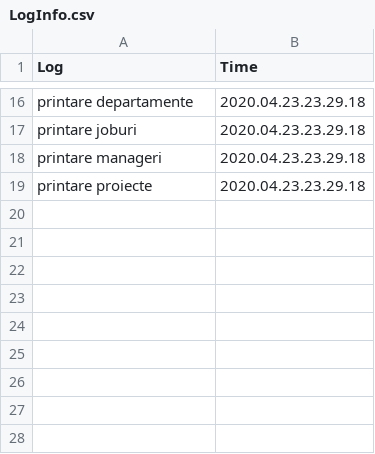
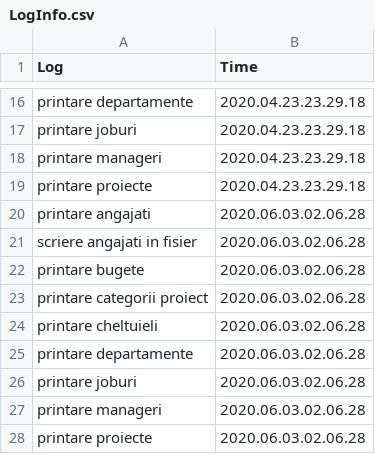
Before and after one commit to soniavilceanu/Proiect-PAO, a CSV file: proiectPAO/out/production/proiectPAO/tabele csv/LogInfo.csv, drawn as a sheet; only a part is shown, gaps mark what is left out.

```diff
--- a/proiectPAO/out/production/proiectPAO/tabele csv/LogInfo.csv
+++ b/proiectPAO/out/production/proiectPAO/tabele csv/LogInfo.csv
@@ -19 +19,10 @@ printare manageri,2020.04.23.23.29.18
 printare proiecte,2020.04.23.23.29.18
+printare angajati,2020.06.03.02.06.28
+scriere angajati in fisier,2020.06.03.02.06.28
+printare bugete,2020.06.03.02.06.28
+printare categorii proiect,2020.06.03.02.06.28
+printare cheltuieli,2020.06.03.02.06.28
+printare departamente,2020.06.03.02.06.28
+printare joburi,2020.06.03.02.06.28
+printare manageri,2020.06.03.02.06.28
+printare proiecte,2020.06.03.02.06.28
```
Also changed, not shown: 39 other files.
